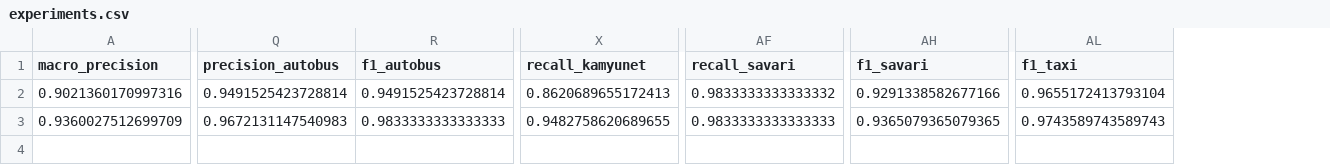
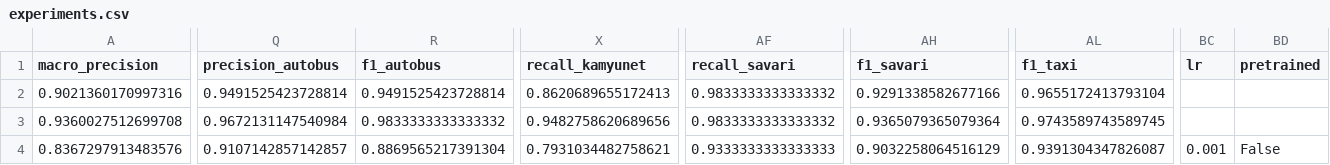
Before and after one commit to NazaninNosrati/traffic-vehicle-project, a CSV file: results/experiments.csv, drawn as a sheet; only a part is shown, gaps mark what is left out; rows hold the shown columns only; the diff covers the shown part only; the diff names each change by its address in the sheet, - before the commit and + after, or states it on an @@ line.

```diff
--- a/results/experiments.csv
+++ b/results/experiments.csv
+column BC (lr), empty
+column BD (pretrained), empty
-A3 (macro_precision): 0.9360027512699709
+A3 (macro_precision): 0.9360027512699708
-Q3 (precision_autobus): 0.9672131147540983
+Q3 (precision_autobus): 0.9672131147540984
-R3 (f1_autobus): 0.9833333333333333
+R3 (f1_autobus): 0.9833333333333332
-X3 (recall_kamyunet): 0.9482758620689655
+X3 (recall_kamyunet): 0.9482758620689656
-AF3 (recall_savari): 0.9833333333333333
+AF3 (recall_savari): 0.9833333333333332
-AH3 (f1_savari): 0.9365079365079365
+AH3 (f1_savari): 0.9365079365079364
-AL3 (f1_taxi): 0.9743589743589743
+AL3 (f1_taxi): 0.9743589743589745
+row 4: 0.8367297913483576 | 0.9107142857142857 | 0.8869565217391304 | 0.7931034482758621 | 0.9333333333333333 | 0.9032258064516129 | 0.9391304347826087 | 0.001 | False
```
Also changed, not shown: 2 edited cells elsewhere in this file, 3 other files.
